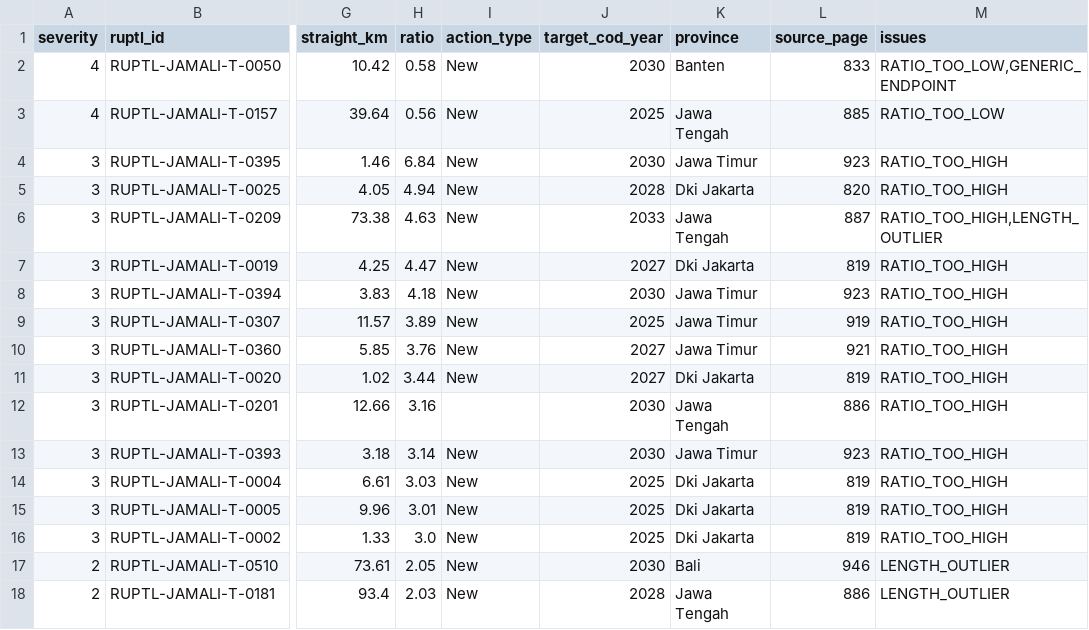
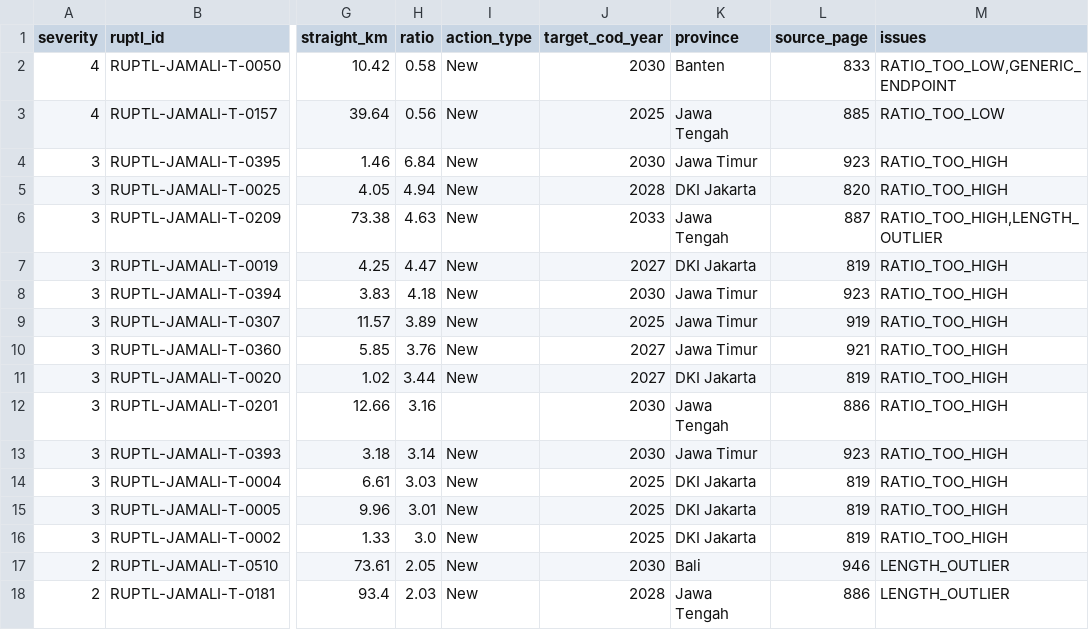
Before and after one commit to sandro71626/indonesia-power-map, a CSV file: data/reconciliation/transmission_audit_jamali.csv, drawn as a sheet; only a part is shown, gaps mark what is left out; the diff names each change by its address in the sheet, - before the commit and + after, or states it on an @@ line.

```diff
--- a/data/reconciliation/transmission_audit_jamali.csv
+++ b/data/reconciliation/transmission_audit_jamali.csv
-K5 (province): Dki Jakarta
+K5 (province): DKI Jakarta
-K7 (province): Dki Jakarta
+K7 (province): DKI Jakarta
-K11 (province): Dki Jakarta
+K11 (province): DKI Jakarta
-K14:K16 (province): Dki Jakarta
+K14:K16 (province): DKI Jakarta
```
Also changed, not shown: data/processed/generator_master_reconciled_jamali.csv, data/processed/ruptl_generators_jamali.csv, 8 other files.
